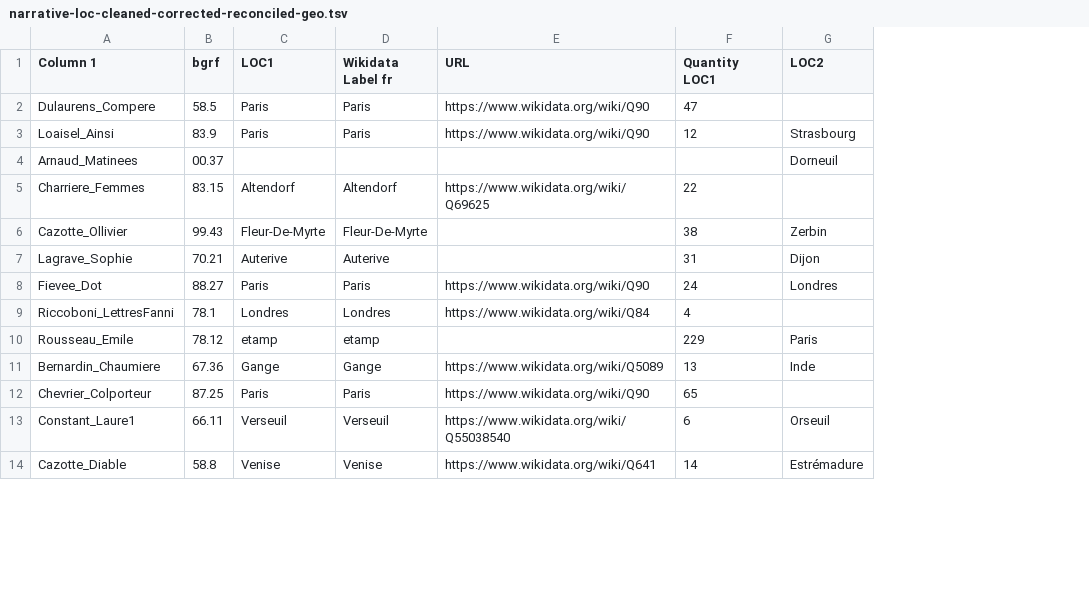
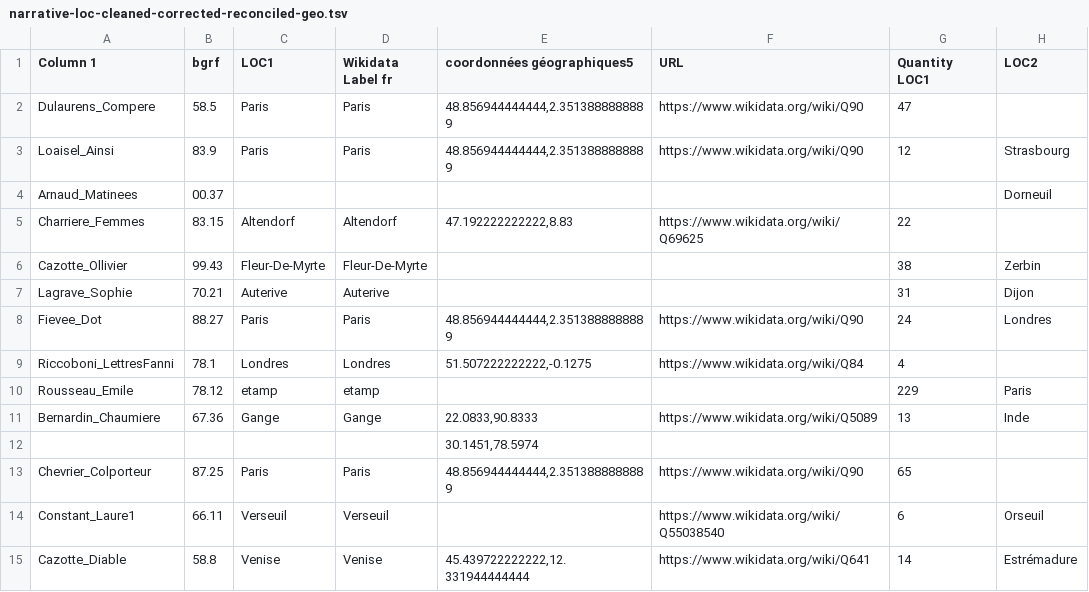
Before and after one commit to MiMoText/NER_novels, a TSV file: NER-with-SpaCy/results/narrative-loc-cleaned-corrected-reconciled-geo.tsv, drawn as a sheet; only a part is shown; rows hold the shown columns only; the diff names each change by its address in the sheet, - before the commit and + after, or states it on an @@ line.

Commit message:
Update narrative-loc-cleaned-corrected-reconciled-geo.tsv

```diff
--- a/NER-with-SpaCy/results/narrative-loc-cleaned-corrected-reconciled-geo.tsv
+++ b/NER-with-SpaCy/results/narrative-loc-cleaned-corrected-reconciled-geo.tsv
+column E (coordonnées géographiques5), rows 2-11: 48.856944444444,2.3513888888889 | 48.856944444444,2.3513888888889 |  | 47.192222222222,8.83 |  |  | 48.856944444444,2.3513888888889 | 51.507222222222,-0.1275 |  | 22.0833,90.8333; rows 13-15: 48.856944444444,2.3513888888889 |  | 45.439722222222,12.331944444444
+row 12:  |  |  |  | 30.1451,78.5974
```
